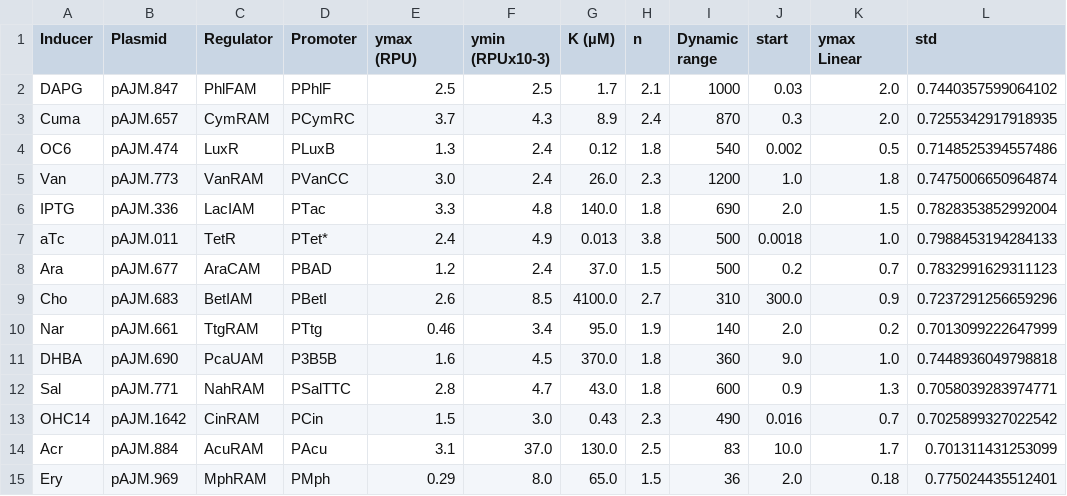
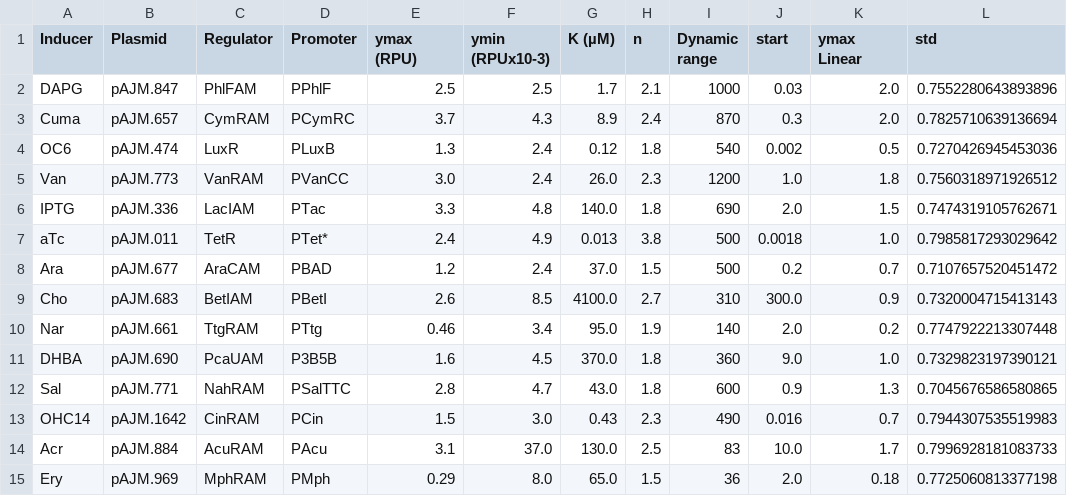
Before and after one commit to pacti-org/cs-biocircuits, a CSV file: data/marionette_data_with_std.csv, drawn as a sheet.

```diff
--- a/data/marionette_data_with_std.csv
+++ b/data/marionette_data_with_std.csv
@@ -1,15 +1,15 @@
 Inducer,Plasmid,Regulator,Promoter,ymax (RPU),ymin (RPUx10-3),K (µM),n,Dynamic range,start,ymax Linear,std
-DAPG,pAJM.847,PhlFAM,PPhlF,2.5,2.5,1.7,2.1,1000,0.03,2.0,0.7440357599064102
-Cuma,pAJM.657,CymRAM,PCymRC,3.7,4.3,8.9,2.4,870,0.3,2.0,0.7255342917918935
-OC6,pAJM.474,LuxR,PLuxB,1.3,2.4,0.12,1.8,540,0.002,0.5,0.7148525394557486
-Van,pAJM.773,VanRAM,PVanCC,3.0,2.4,26.0,2.3,1200,1.0,1.8,0.7475006650964874
-IPTG,pAJM.336,LacIAM,PTac,3.3,4.8,140.0,1.8,690,2.0,1.5,0.7828353852992004
-aTc,pAJM.011,TetR,PTet*,2.4,4.9,0.013,3.8,500,0.0018,1.0,0.7988453194284133
-Ara,pAJM.677,AraCAM,PBAD,1.2,2.4,37.0,1.5,500,0.2,0.7,0.7832991629311123
-Cho,pAJM.683,BetIAM,PBetI,2.6,8.5,4100.0,2.7,310,300.0,0.9,0.7237291256659296
-Nar,pAJM.661,TtgRAM,PTtg,0.46,3.4,95.0,1.9,140,2.0,0.2,0.7013099222647999
-DHBA,pAJM.690,PcaUAM,P3B5B,1.6,4.5,370.0,1.8,360,9.0,1.0,0.7448936049798818
-Sal,pAJM.771,NahRAM,PSalTTC,2.8,4.7,43.0,1.8,600,0.9,1.3,0.7058039283974771
-OHC14,pAJM.1642,CinRAM,PCin,1.5,3.0,0.43,2.3,490,0.016,0.7,0.7025899327022542
-Acr,pAJM.884,AcuRAM,PAcu,3.1,37.0,130.0,2.5,83,10.0,1.7,0.701311431253099
-Ery,pAJM.969,MphRAM,PMph,0.29,8.0,65.0,1.5,36,2.0,0.18,0.775024435512401
+DAPG,pAJM.847,PhlFAM,PPhlF,2.5,2.5,1.7,2.1,1000,0.03,2.0,0.7552280643893896
+Cuma,pAJM.657,CymRAM,PCymRC,3.7,4.3,8.9,2.4,870,0.3,2.0,0.7825710639136694
+OC6,pAJM.474,LuxR,PLuxB,1.3,2.4,0.12,1.8,540,0.002,0.5,0.7270426945453036
+Van,pAJM.773,VanRAM,PVanCC,3.0,2.4,26.0,2.3,1200,1.0,1.8,0.7560318971926512
+IPTG,pAJM.336,LacIAM,PTac,3.3,4.8,140.0,1.8,690,2.0,1.5,0.7474319105762671
+aTc,pAJM.011,TetR,PTet*,2.4,4.9,0.013,3.8,500,0.0018,1.0,0.7985817293029642
+Ara,pAJM.677,AraCAM,PBAD,1.2,2.4,37.0,1.5,500,0.2,0.7,0.7107657520451472
+Cho,pAJM.683,BetIAM,PBetI,2.6,8.5,4100.0,2.7,310,300.0,0.9,0.7320004715413143
+Nar,pAJM.661,TtgRAM,PTtg,0.46,3.4,95.0,1.9,140,2.0,0.2,0.7747922213307448
+DHBA,pAJM.690,PcaUAM,P3B5B,1.6,4.5,370.0,1.8,360,9.0,1.0,0.7329823197390121
+Sal,pAJM.771,NahRAM,PSalTTC,2.8,4.7,43.0,1.8,600,0.9,1.3,0.7045676586580865
+OHC14,pAJM.1642,CinRAM,PCin,1.5,3.0,0.43,2.3,490,0.016,0.7,0.7944307535519983
+Acr,pAJM.884,AcuRAM,PAcu,3.1,37.0,130.0,2.5,83,10.0,1.7,0.7996928181083733
+Ery,pAJM.969,MphRAM,PMph,0.29,8.0,65.0,1.5,36,2.0,0.18,0.7725060813377198
```
Also changed, not shown: 6 other files.
